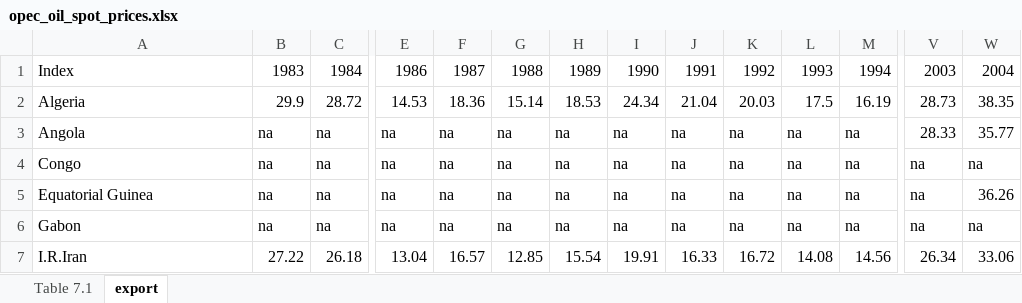
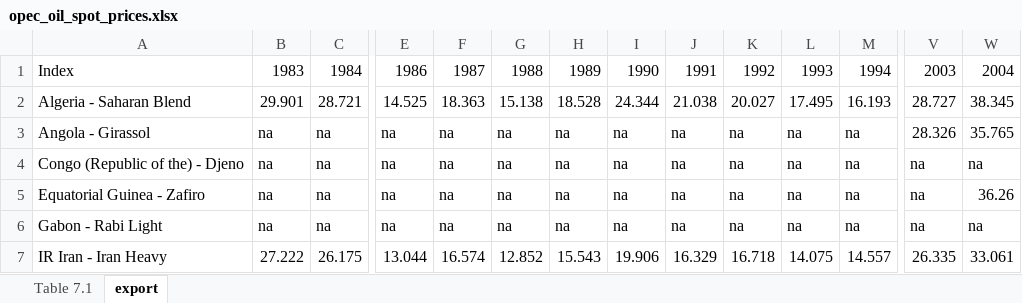
Before and after one commit to willcrodman/data_science_final_project, an Excel workbook: data/opec_prices/opec_oil_spot_prices.xlsx, sheet export, drawn as a sheet; only a part is shown, gaps mark what is left out; values as stored, in another font and other column widths than the file's, no borders; removed rows and columns are numbered as before the commit, all else as after; rows hold the shown columns only; the diff covers the shown part only; the diff names each change by its address in the sheet, - before the commit and + after, or states it on an @@ line.

```diff
--- a/data/opec_prices/opec_oil_spot_prices.xlsx (sheet export)
+++ b/data/opec_prices/opec_oil_spot_prices.xlsx (sheet export)
-A2: Algeria
+A2: Algeria - Saharan Blend
-B2: 29.9
+B2: 29.901
-C2: 28.72
+C2: 28.721
-E2: 14.53
+E2: 14.525
-F2: 18.36
+F2: 18.363
-G2: 15.14
+G2: 15.138
-H2: 18.53
+H2: 18.528
-I2: 24.34
+I2: 24.344
-J2: 21.04
+J2: 21.038
-K2: 20.03
+K2: 20.027
-L2: 17.5
+L2: 17.495
-M2: 16.19
+M2: 16.193
-V2: 28.73
+V2: 28.727
-W2: 38.35
+W2: 38.345
-A3: Angola
+A3: Angola - Girassol
-V3: 28.33
+V3: 28.326
-W3: 35.77
+W3: 35.765
-A4: Congo
+A4: Congo (Republic of the) - Djeno
-A5: Equatorial Guinea
+A5: Equatorial Guinea - Zafiro
-A6: Gabon
+A6: Gabon - Rabi Light
-row 7: I.R.Iran | 27.22 | 26.18 | 13.04 | 16.57 | 12.85 | 15.54 | 19.91 | 16.33 | 16.72 | 14.08 | 14.56 | 26.34 | 33.06
+row 7: IR Iran - Iran Heavy | 27.222 | 26.175 | 13.044 | 16.574 | 12.852 | 15.543 | 19.906 | 16.329 | 16.718 | 14.075 | 14.557 | 26.335 | 33.061
```
Also changed, not shown: 3 added rows, 3 removed rows and 78 edited cells elsewhere in this sheet, 7 other files.
